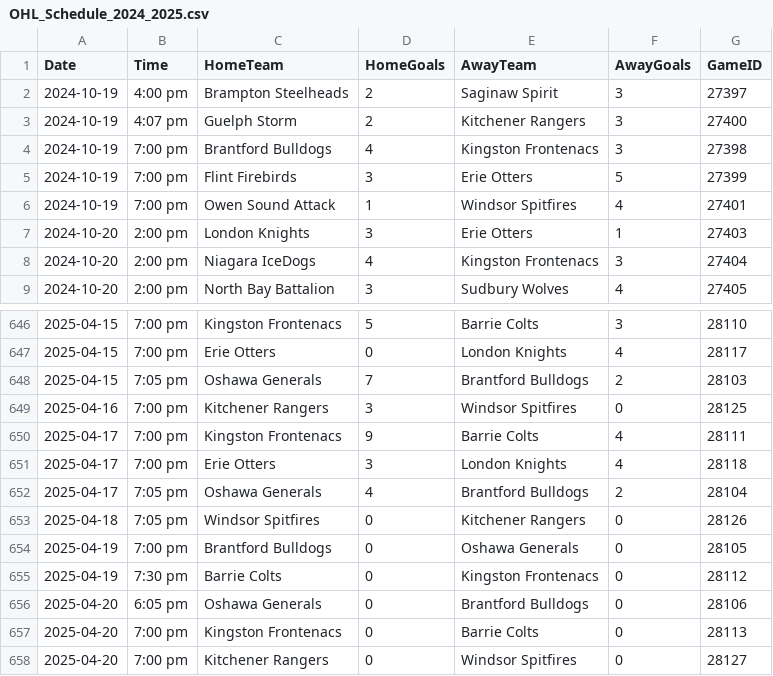
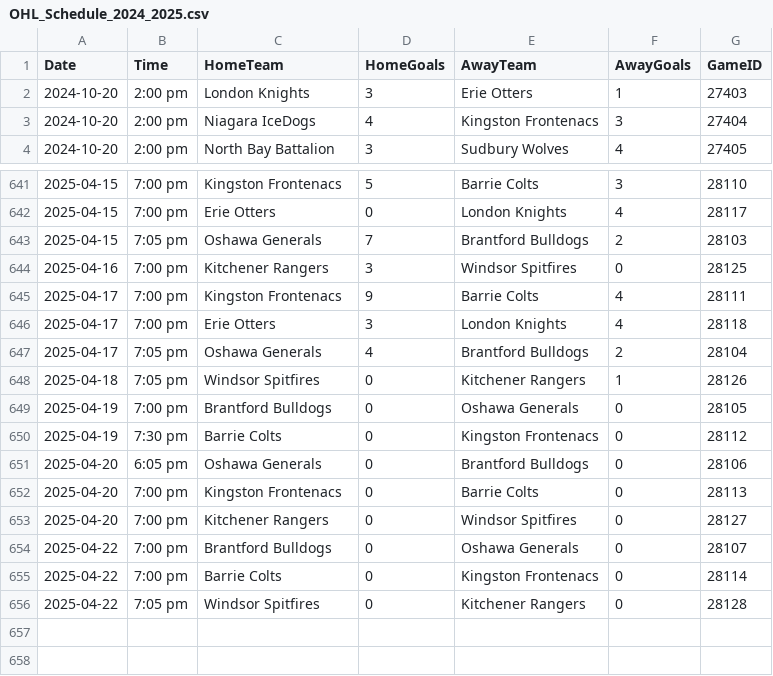
Before and after one commit to NoahCornish/ohlpredictor, a CSV file: docs/OHL_SCHEDULE/OHL_Schedule_2024_2025.csv, drawn as a sheet; only a part is shown, gaps mark what is left out; the shorter side is filled out with more unchanged rows.

```diff
--- a/docs/OHL_SCHEDULE/OHL_Schedule_2024_2025.csv
+++ b/docs/OHL_SCHEDULE/OHL_Schedule_2024_2025.csv
@@ -1,7 +1,2 @@
 Date,Time,HomeTeam,HomeGoals,AwayTeam,AwayGoals,GameID
-2024-10-19,4:00 pm,Brampton Steelheads,2,Saginaw Spirit,3,27397
-2024-10-19,4:07 pm,Guelph Storm,2,Kitchener Rangers,3,27400
-2024-10-19,7:00 pm,Brantford Bulldogs,4,Kingston Frontenacs,3,27398
-2024-10-19,7:00 pm,Flint Firebirds,3,Erie Otters,5,27399
-2024-10-19,7:00 pm,Owen Sound Attack,1,Windsor Spitfires,4,27401
 2024-10-20,2:00 pm,London Knights,3,Erie Otters,1,27403
@@ -652,3 +647,3 @@ Date,Time,HomeTeam,HomeGoals,AwayTeam,AwayGoals,GameID
 2025-04-17,7:05 pm,Oshawa Generals,4,Brantford Bulldogs,2,28104
-2025-04-18,7:05 pm,Windsor Spitfires,0,Kitchener Rangers,0,28126
+2025-04-18,7:05 pm,Windsor Spitfires,0,Kitchener Rangers,1,28126
 2025-04-19,7:00 pm,Brantford Bulldogs,0,Oshawa Generals,0,28105
```
Also changed, not shown: 40 other files.
